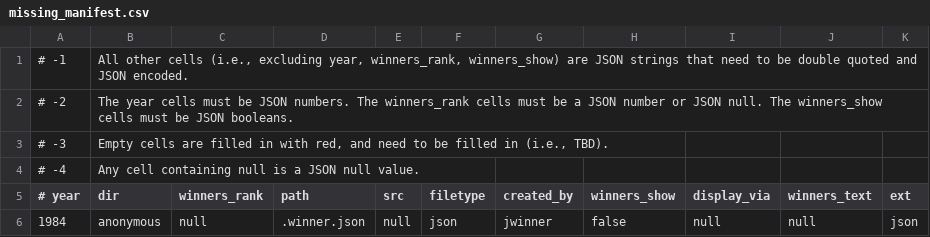
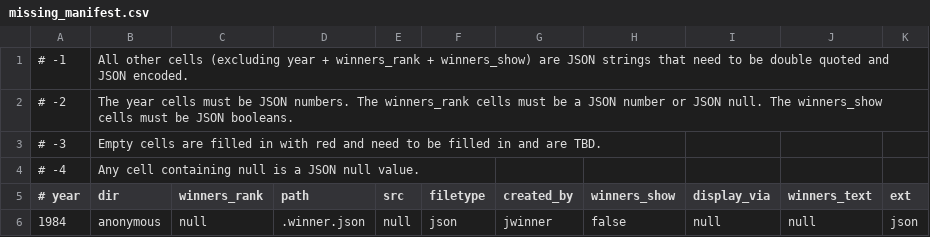
Before and after one commit to lcn2/trim-temp-test-ioccc, a CSV file: tmp/missing_manifest.csv, drawn as a sheet; only a part is shown.

Commit message:
remove extraneous ,'s, "'s and newlines in manifest

```diff
--- a/tmp/missing_manifest.csv
+++ b/tmp/missing_manifest.csv
@@ -1,4 +1,4 @@
-# -1,"All other cells (i.e., excluding year, winners_rank, winners_show) are JSON strings that need to be double quoted and JSON encoded.",,,,,,,,,
+# -1,All other cells (excluding year + winners_rank + winners_show) are JSON strings that need to be double quoted and JSON encoded.,,,,,,,,,
 # -2,The year cells must be JSON numbers.  The winners_rank cells must be a JSON number or JSON null.  The winners_show cells must be JSON booleans.,,,,,,,,,
-# -3,"Empty cells are filled in with red, and need to be filled in (i.e., TBD).",,,,,,,,,
+# -3,Empty cells are filled in with red and need to be filled in and are TBD.,,,,,,,,,
 # -4,Any cell containing null is a JSON null value.,,,,,,,,,
```
Also changed, not shown: tmp/full_manifest.csv, tmp/manifest.csv, 3 other files.
